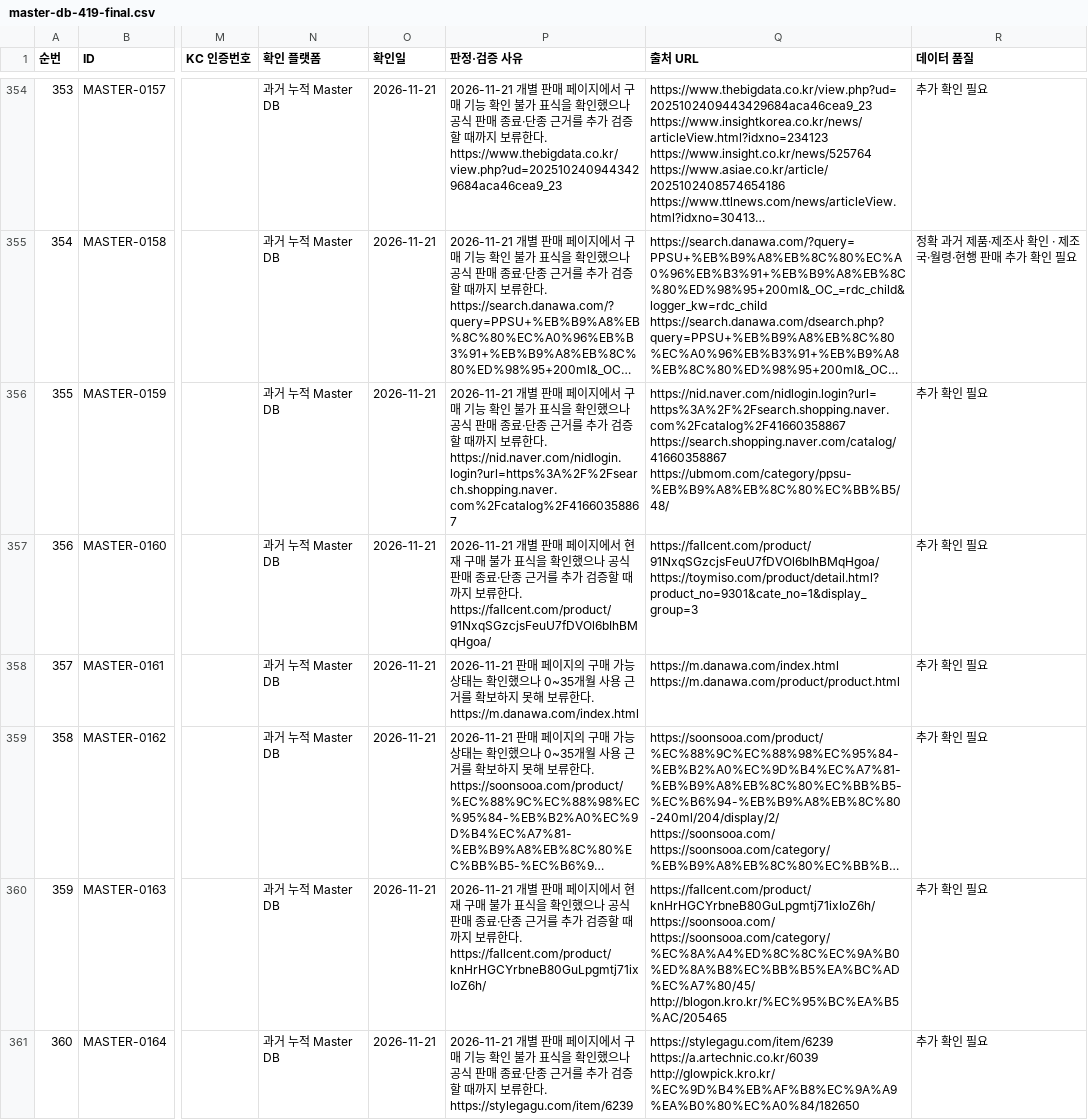
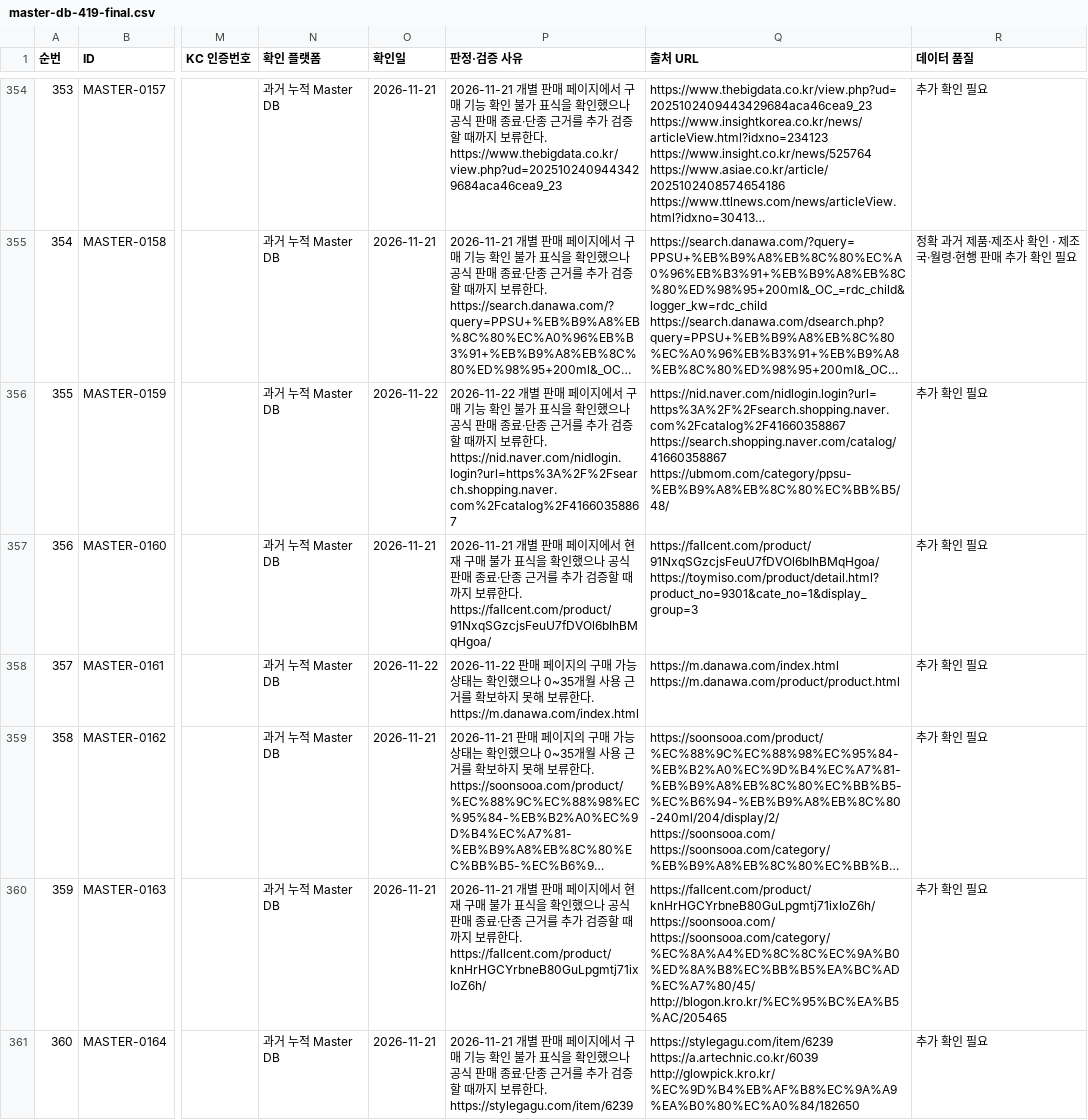
Before and after one commit to pamyo2607/k-baby-made, a CSV file: data/master-db-419-final.csv, drawn as a sheet; only a part is shown, gaps mark what is left out; long unchanged cells end in …; the diff covers the shown part only; the diff names each change by its address in the sheet, - before the commit and + after, or states it on an @@ line.

```diff
--- a/data/master-db-419-final.csv
+++ b/data/master-db-419-final.csv
-O356 (확인일): 2026-11-21
+O356 (확인일): 2026-11-22
-P356 (판정·검증 사유): 2026-11-21 개별…
+P356 (판정·검증 사유): 2026-11-22 개별…
-O358 (확인일): 2026-11-21
+O358 (확인일): 2026-11-22
-P358 (판정·검증 사유): 2026-11-21 판매 페…
+P358 (판정·검증 사유): 2026-11-22 판매 페…
```
Also changed, not shown: 80 edited cells elsewhere in this file, public/data/master-db-419-final.csv, public/master-db-sync.csv, 34 other files.
